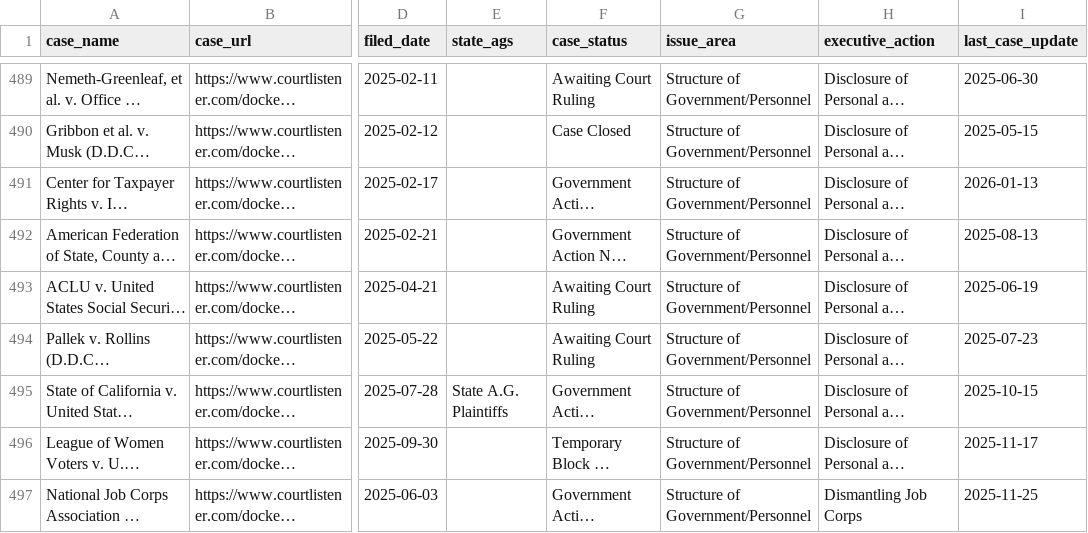
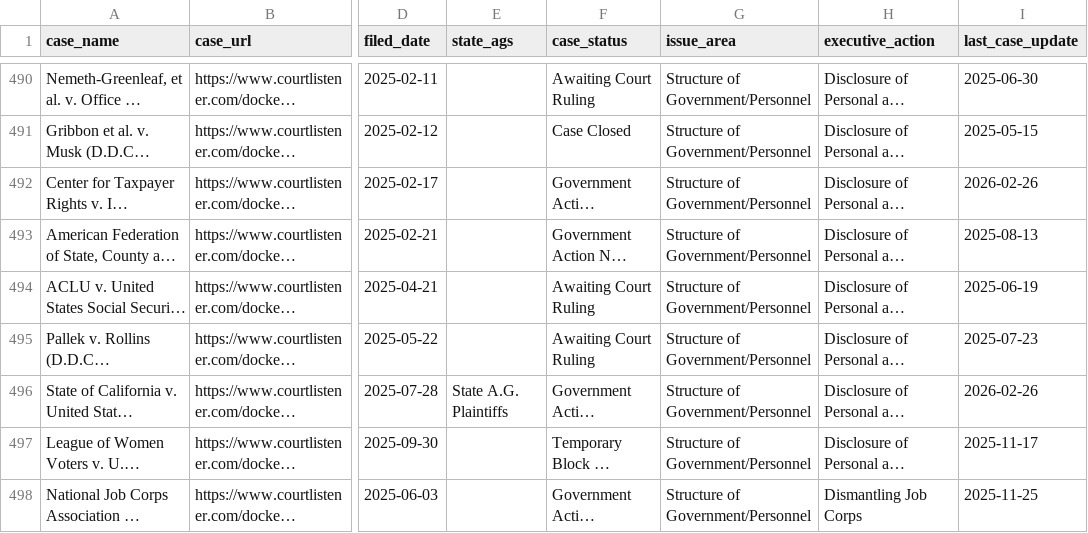
Before and after one commit to thecarsun/LC-TAA, a CSV file: data/processed/cases.csv, drawn as a sheet; only a part is shown, gaps mark what is left out; long unchanged cells end in …; addresses are those after the commit; the diff covers the shown part only; the diff names each change by its address in the sheet, - before the commit and + after, or states it on an @@ line.

Commit message:
Automated data update Sat 02/28/2026

```diff
--- a/data/processed/cases.csv
+++ b/data/processed/cases.csv
-I492 (last_case_update): 2026-01-13
+I492 (last_case_update): 2026-02-26
-I496 (last_case_update): 2025-10-15
+I496 (last_case_update): 2026-02-26
```
Also changed, not shown: 1 added row and 32 edited cells elsewhere in this file, 2 other files.
